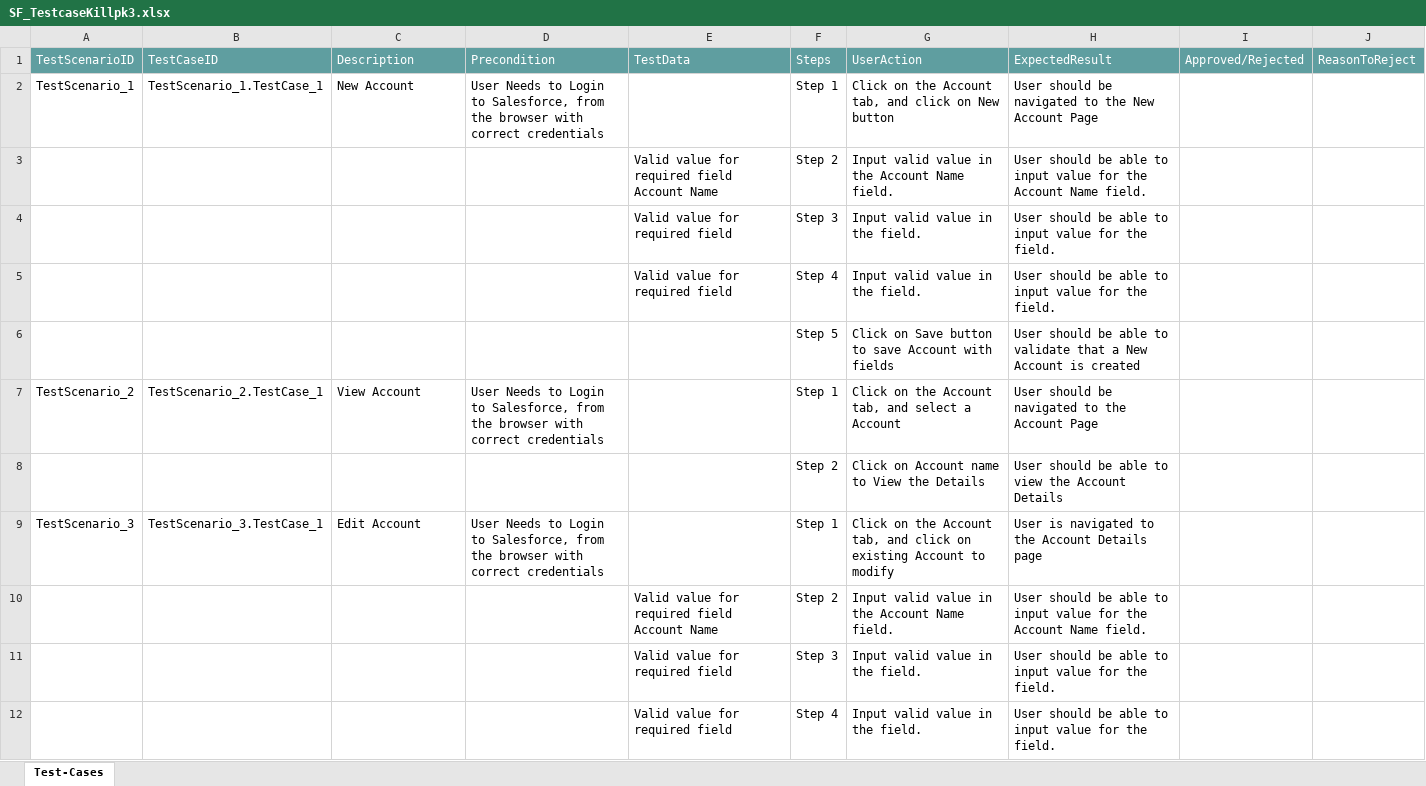
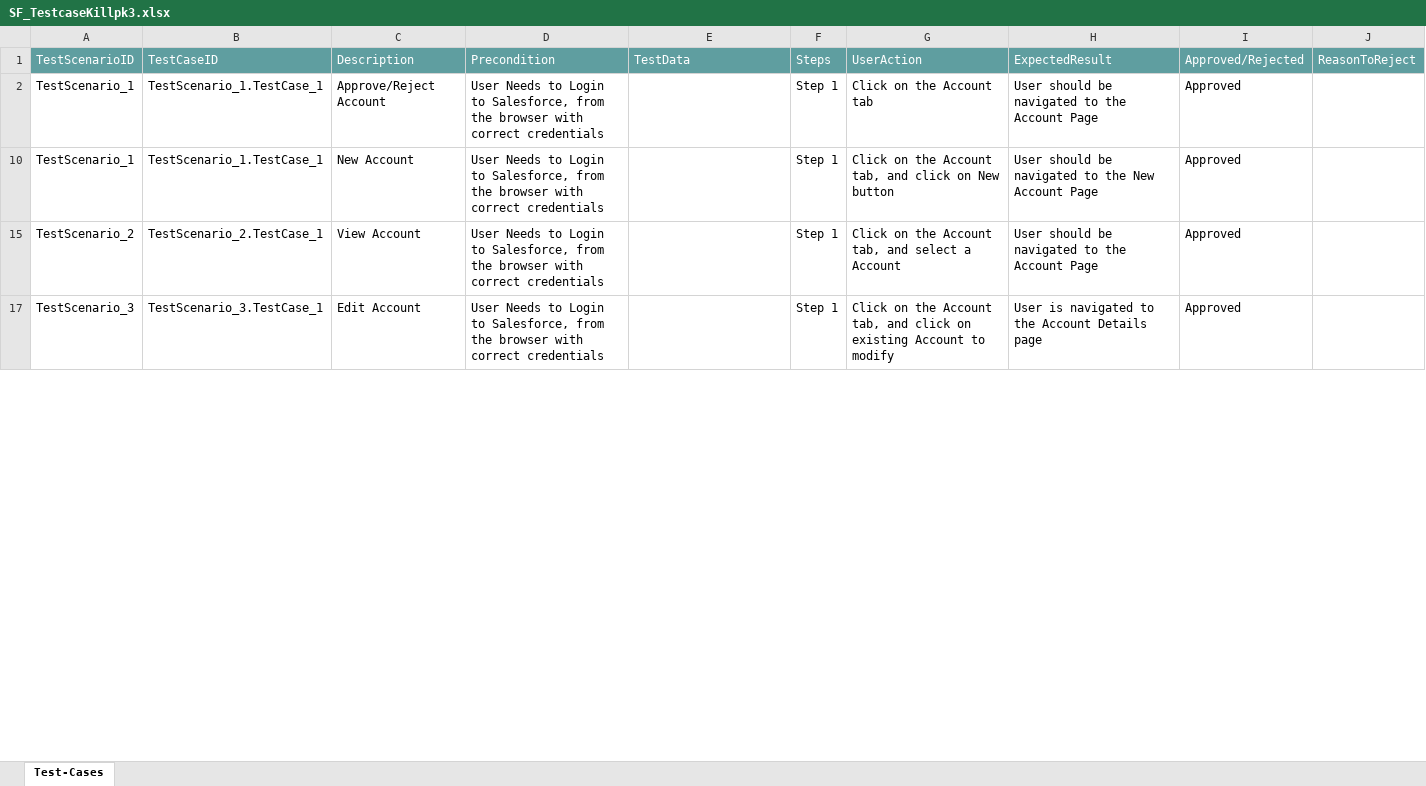
Before and after one commit to ShaikMohamedIrfan/TestingAPI1, an Excel workbook: SF_TestcaseKillpk3.xlsx, sheet Test-Cases, drawn as a sheet; only a part is shown; values as stored, in another font and other column widths than the file's, no borders; table styles not drawn; removed rows and columns are numbered as before the commit, all else as after; the diff covers the shown part only; the diff names each change by its address in the sheet, - before the commit and + after, or states it on an @@ line.

Commit message:
Add files via upload

```diff
--- a/SF_TestcaseKillpk3.xlsx (sheet Test-Cases)
+++ b/SF_TestcaseKillpk3.xlsx (sheet Test-Cases)
+row 2: TestScenario_1 | TestScenario_1.TestCase_1 | Approve/Reject Account | User Needs to Login to Salesforce, from the browser with correct credentials |  | Step 1 | Click on the Account tab | User should be navigated to the Account Page | Approved
-I10: (empty)
+I10: Approved
@@ row 3 hidden:  |  |  |  | Valid value for required field Account Name | Step 2 | Input valid value in the Account Name field. | User should be able to input value for the Account Name field. @@
@@ row 4 hidden:  |  |  |  | Valid value for required field | Step 3 | Input valid value in the field. | User should be able to input value for the field. @@
@@ row 5 hidden:  |  |  |  | Valid value for required field | Step 4 | Input valid value in the field. | User should be able to input value for the field. @@
@@ row 6 hidden:  |  |  |  |  | Step 5 | Click on Save button to save Account with fields | User should be able to validate that a New Account is created @@
-I15: (empty)
+I15: Approved
@@ row 8 hidden:  |  |  |  |  | Step 2 | Click on Account name to View the Details | User should be able to view the Account Details @@
-I17: (empty)
+I17: Approved
@@ row 10 hidden:  |  |  |  | Valid value for required field Account Name | Step 2 | Input valid value in the Account Name field. | User should be able to input value for the Account Name field. @@
@@ row 11 hidden:  |  |  |  | Valid value for required field | Step 3 | Input valid value in the field. | User should be able to input value for the field. @@
@@ row 12 hidden:  |  |  |  | Valid value for required field | Step 4 | Input valid value in the field. | User should be able to input value for the field. @@
```
Also changed, not shown: 1 removed row, 10 hidden or unhidden rows and 1 edited cell elsewhere in this sheet.
